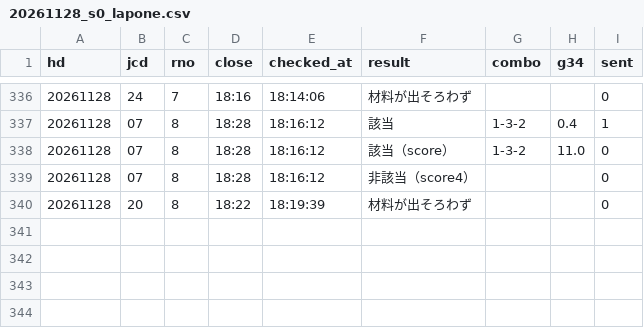
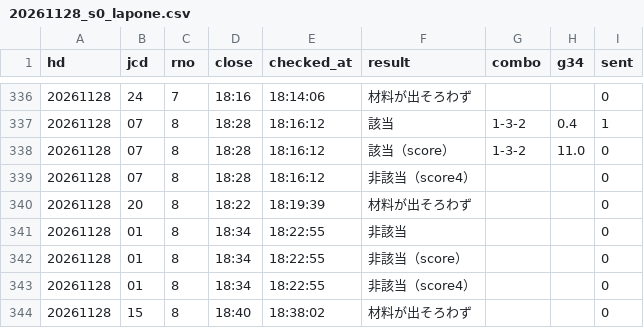
Before and after one commit to tatumibanno-arch/verbose-engine, a CSV file: data/live/log/20261128_s0_lapone.csv, drawn as a sheet; only a part is shown, gaps mark what is left out.

```diff
--- a/data/live/log/20261128_s0_lapone.csv
+++ b/data/live/log/20261128_s0_lapone.csv
@@ -340 +340,5 @@ hd,jcd,rno,close,checked_at,result,combo,g34,sent
 20261128,20,8,18:22,18:19:39,材料が出そろわず,,,0
+20261128,01,8,18:34,18:22:55,非該当,,,0
+20261128,01,8,18:34,18:22:55,非該当（score）,,,0
+20261128,01,8,18:34,18:22:55,非該当（score4）,,,0
+20261128,15,8,18:40,18:38:02,材料が出そろわず,,,0
```
Also changed, not shown: data/live/log/20261128_s0.csv, data/live/log/20261128_s0_oriten.csv, 2 other files.
